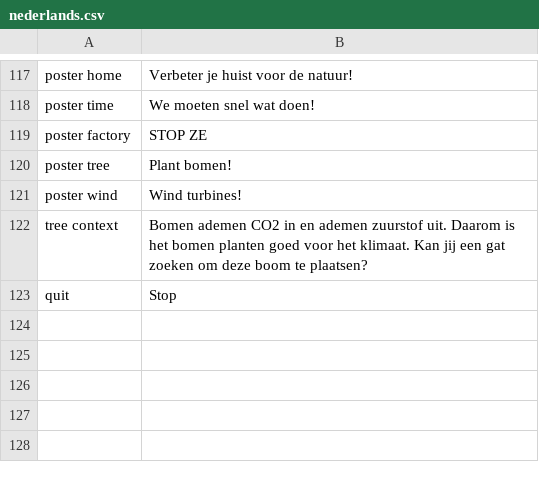
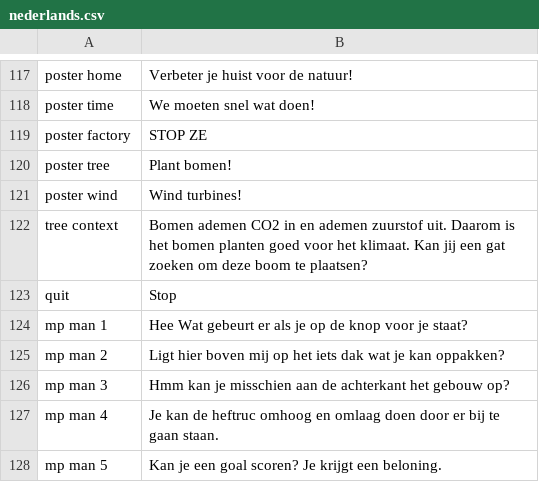
Before and after one commit to roycruiming/greenifyAlkmaar, a CSV file: Basic movement/Assets/Resources/TranslationFiles/Languages/nederlands.csv, drawn as a sheet; only a part is shown, gaps mark what is left out; the diff names each change by its address in the sheet, - before the commit and + after, or states it on an @@ line.

```diff
--- a/Basic movement/Assets/Resources/TranslationFiles/Languages/nederlands.csv
+++ b/Basic movement/Assets/Resources/TranslationFiles/Languages/nederlands.csv
+row 124: mp man 1 | Hee Wat gebeurt er als je op de knop voor je staat?
+row 125: mp man 2 | Ligt hier boven mij op het iets dak wat je kan oppakken?
+row 126: mp man 3 | Hmm kan je misschien aan de achterkant het gebouw op?
+row 127: mp man 4 | Je kan de heftruc omhoog en omlaag doen door er bij te gaan staan.
+row 128: mp man 5 | Kan je een goal scoren? Je krijgt een beloning.
```
Also changed, not shown: Basic movement/Assets/Resources/TranslationFiles/Languages/english.csv, 2 other files.
